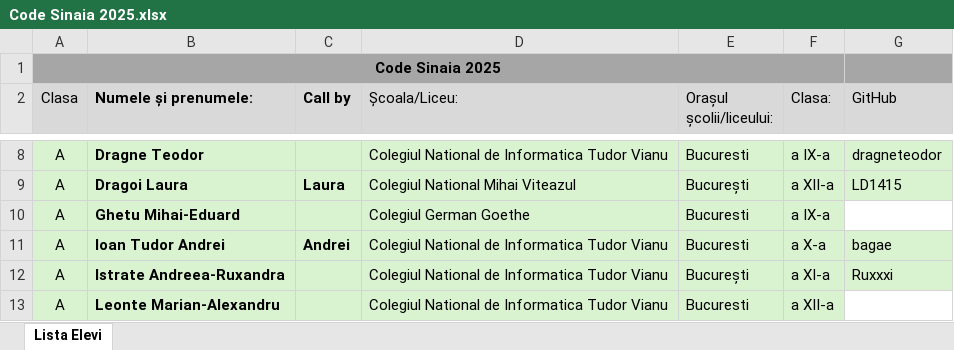
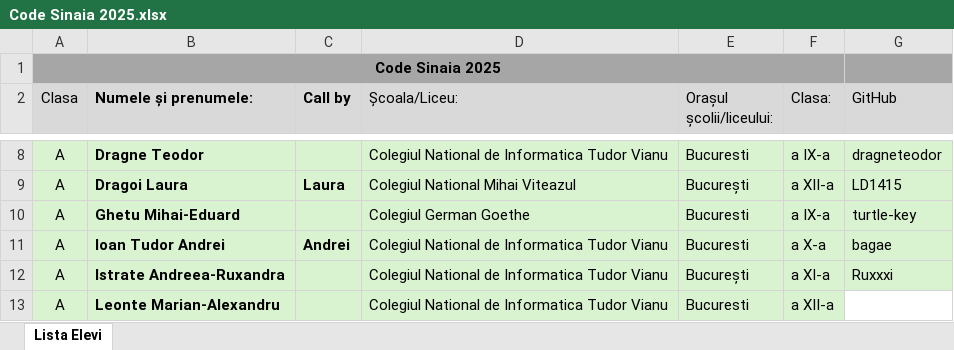
Before and after one commit to vicvic07/CodeSinaia-2025, an Excel workbook: _Documents/Code Sinaia 2025.xlsx, sheet Lista Elevi, drawn as a sheet; only a part is shown, gaps mark what is left out; values as stored, in another font and other column widths than the file's, no borders; the diff names each change by its address in the sheet, - before the commit and + after, or states it on an @@ line.

Commit message:
add github handle

```diff
--- a/_Documents/Code Sinaia 2025.xlsx (sheet Lista Elevi)
+++ b/_Documents/Code Sinaia 2025.xlsx (sheet Lista Elevi)
-G10 (GitHub): (empty)
+G10 (GitHub): turtle-key
-G10 fill: none
+G10 fill: #D9F2D0
```
